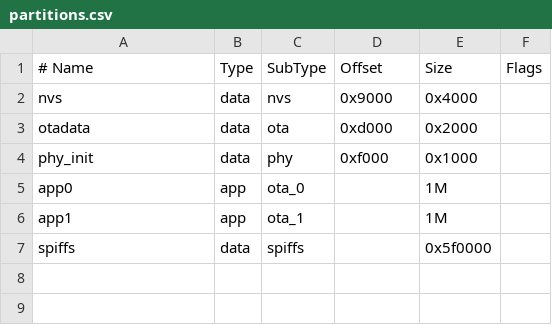
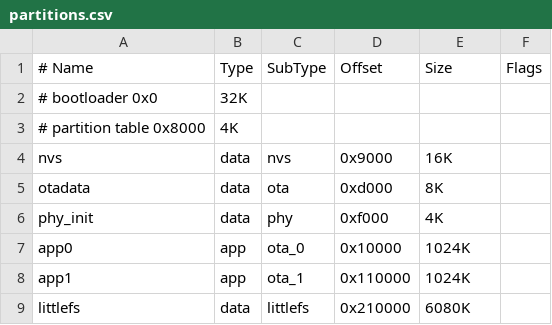
Before and after one commit to jpcornil-git/ayab-esp32, a CSV file: partitions.csv, drawn as a sheet; removed rows and columns are numbered as before the commit, all else as after; the diff names each change by its address in the sheet, - before the commit and + after, or states it on an @@ line.

Commit message:
Migrate from SPIFFS to LittleFS

```diff
--- a/partitions.csv
+++ b/partitions.csv
+row 2: # bootloader 0x0 | 32K
+row 3: # partition table 0x8000 | 4K
-E4 (Size): 0x4000
+E4 (Size): 16K
-E5 (Size): 0x2000
+E5 (Size): 8K
-E6 (Size): 0x1000
+E6 (Size): 4K
-D7 (Offset): (empty)
+D7 (Offset): 0x10000
-E7:E8 (Size): 1M
+E7:E8 (Size): 1024K
-D8 (Offset): (empty)
+D8 (Offset): 0x110000
-row 7: spiffs | data | spiffs |  | 0x5f0000
+row 9: littlefs | data | littlefs | 0x210000 | 6080K
```
Also changed, not shown: 19 other files.
